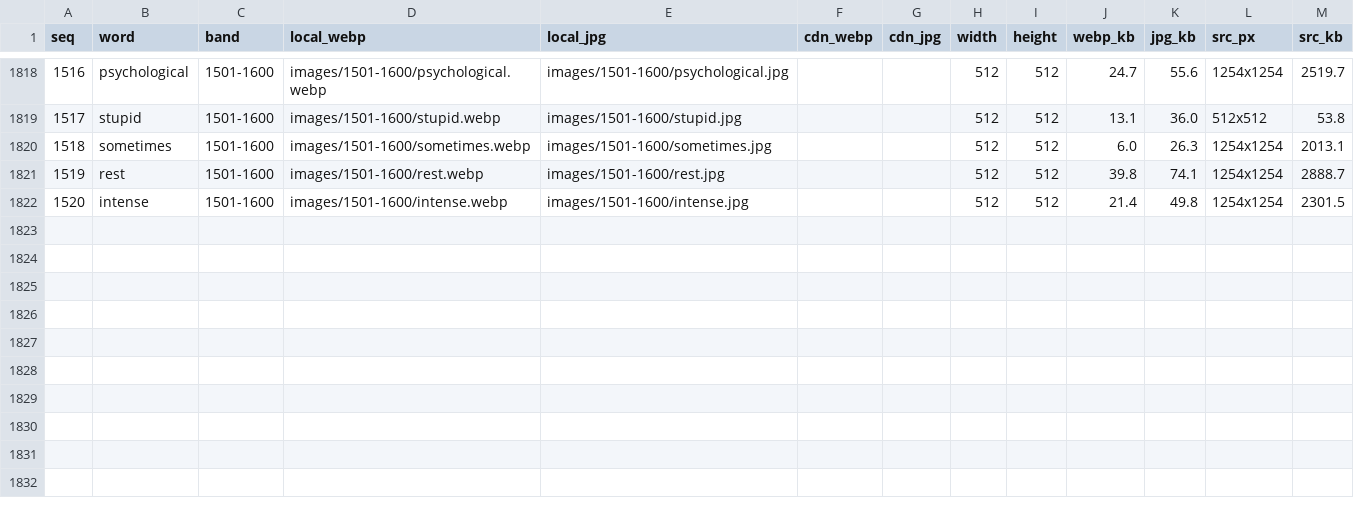
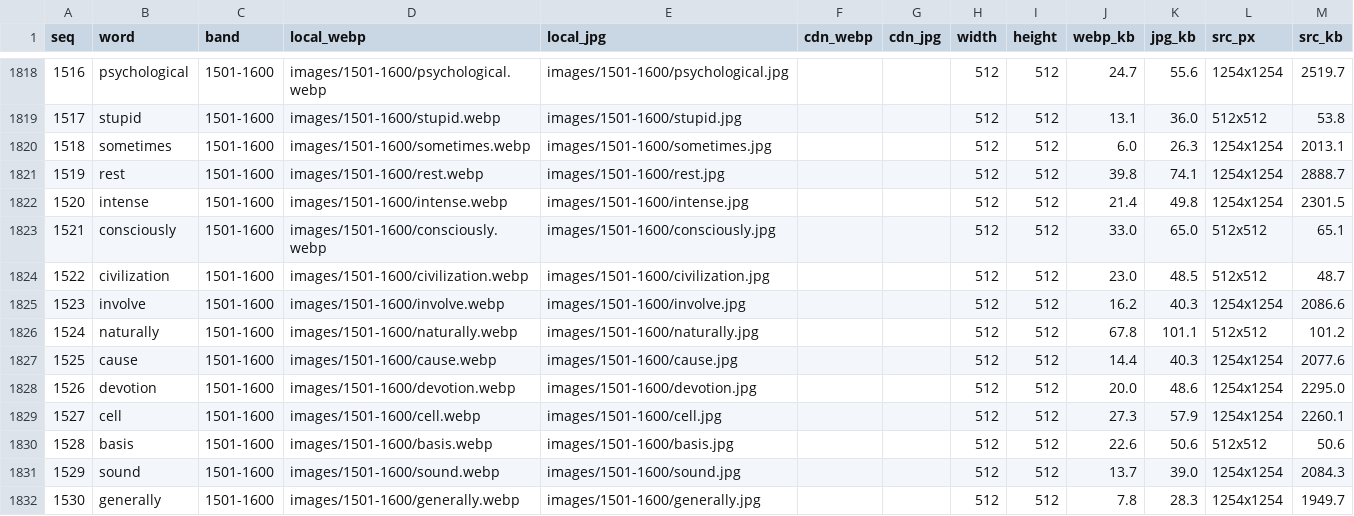
Before and after one commit to qian55796-del/Sadhguru-English, a CSV file: data/manifest-images.csv, drawn as a sheet; only a part is shown, gaps mark what is left out; the diff names each change by its address in the sheet, - before the commit and + after, or states it on an @@ line.

```diff
--- a/data/manifest-images.csv
+++ b/data/manifest-images.csv
+row 1823: 1521 | consciously | 1501-1600 | images/1501-1600/consciously.webp | images/1501-1600/consciously.jpg |  |  | 512 | 512 | 33.0 | 65.0 | 512x512 | 65.1
+row 1824: 1522 | civilization | 1501-1600 | images/1501-1600/civilization.webp | images/1501-1600/civilization.jpg |  |  | 512 | 512 | 23.0 | 48.5 | 512x512 | 48.7
+row 1825: 1523 | involve | 1501-1600 | images/1501-1600/involve.webp | images/1501-1600/involve.jpg |  |  | 512 | 512 | 16.2 | 40.3 | 1254x1254 | 2086.6
+row 1826: 1524 | naturally | 1501-1600 | images/1501-1600/naturally.webp | images/1501-1600/naturally.jpg |  |  | 512 | 512 | 67.8 | 101.1 | 512x512 | 101.2
+row 1827: 1525 | cause | 1501-1600 | images/1501-1600/cause.webp | images/1501-1600/cause.jpg |  |  | 512 | 512 | 14.4 | 40.3 | 1254x1254 | 2077.6
+row 1828: 1526 | devotion | 1501-1600 | images/1501-1600/devotion.webp | images/1501-1600/devotion.jpg |  |  | 512 | 512 | 20.0 | 48.6 | 1254x1254 | 2295.0
+row 1829: 1527 | cell | 1501-1600 | images/1501-1600/cell.webp | images/1501-1600/cell.jpg |  |  | 512 | 512 | 27.3 | 57.9 | 1254x1254 | 2260.1
+row 1830: 1528 | basis | 1501-1600 | images/1501-1600/basis.webp | images/1501-1600/basis.jpg |  |  | 512 | 512 | 22.6 | 50.6 | 512x512 | 50.6
+row 1831: 1529 | sound | 1501-1600 | images/1501-1600/sound.webp | images/1501-1600/sound.jpg |  |  | 512 | 512 | 13.7 | 39.0 | 1254x1254 | 2084.3
+row 1832: 1530 | generally | 1501-1600 | images/1501-1600/generally.webp | images/1501-1600/generally.jpg |  |  | 512 | 512 | 7.8 | 28.3 | 1254x1254 | 1949.7
```
Also changed, not shown: 22 other files.
